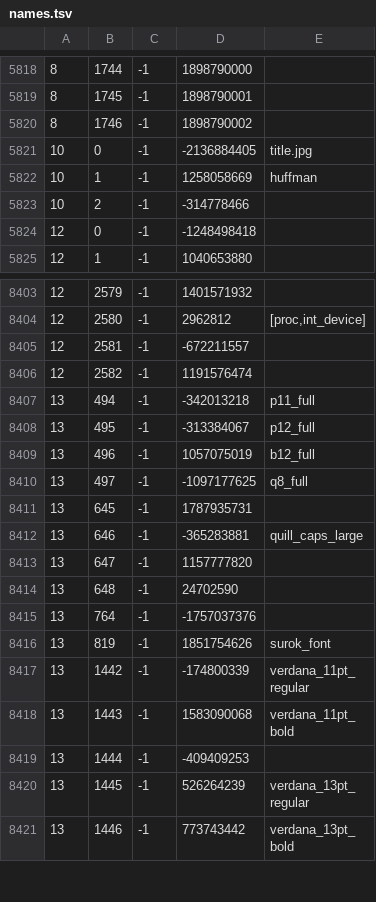
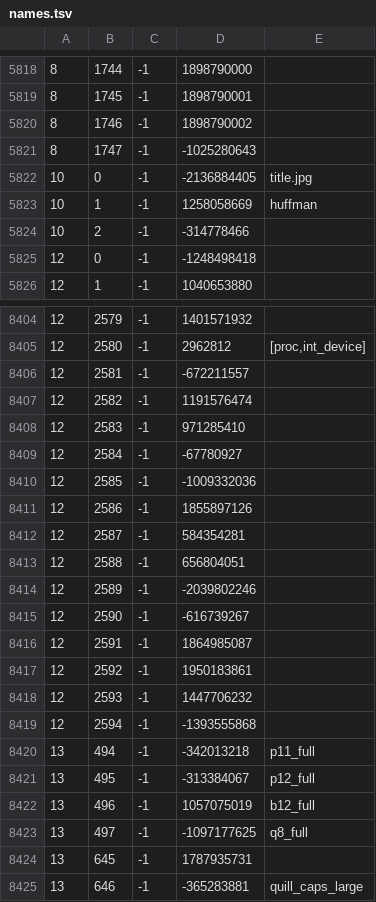
Before and after one commit to RuneStar/cache-names, a TSV file: names.tsv, drawn as a sheet; only a part is shown, gaps mark what is left out; the shorter side is filled out with more unchanged rows.

```diff
--- a/names.tsv
+++ b/names.tsv
@@ -5820,2 +5820,3 @@
 8	1746	-1	1898790002	
+8	1747	-1	-1025280643	
 10	0	-1	-2136884405	title.jpg
@@ -8406,2 +8407,14 @@
 12	2582	-1	1191576474	
+12	2583	-1	971285410	
+12	2584	-1	-67780927	
+12	2585	-1	-1009332036	
+12	2586	-1	1855897126	
+12	2587	-1	584354281	
+12	2588	-1	656804051	
+12	2589	-1	-2039802246	
+12	2590	-1	-616739267	
+12	2591	-1	1864985087	
+12	2592	-1	1950183861	
+12	2593	-1	1447706232	
+12	2594	-1	-1393555868	
 13	494	-1	-342013218	p11_full
```
Also changed, not shown: name-hashes.tsv.
